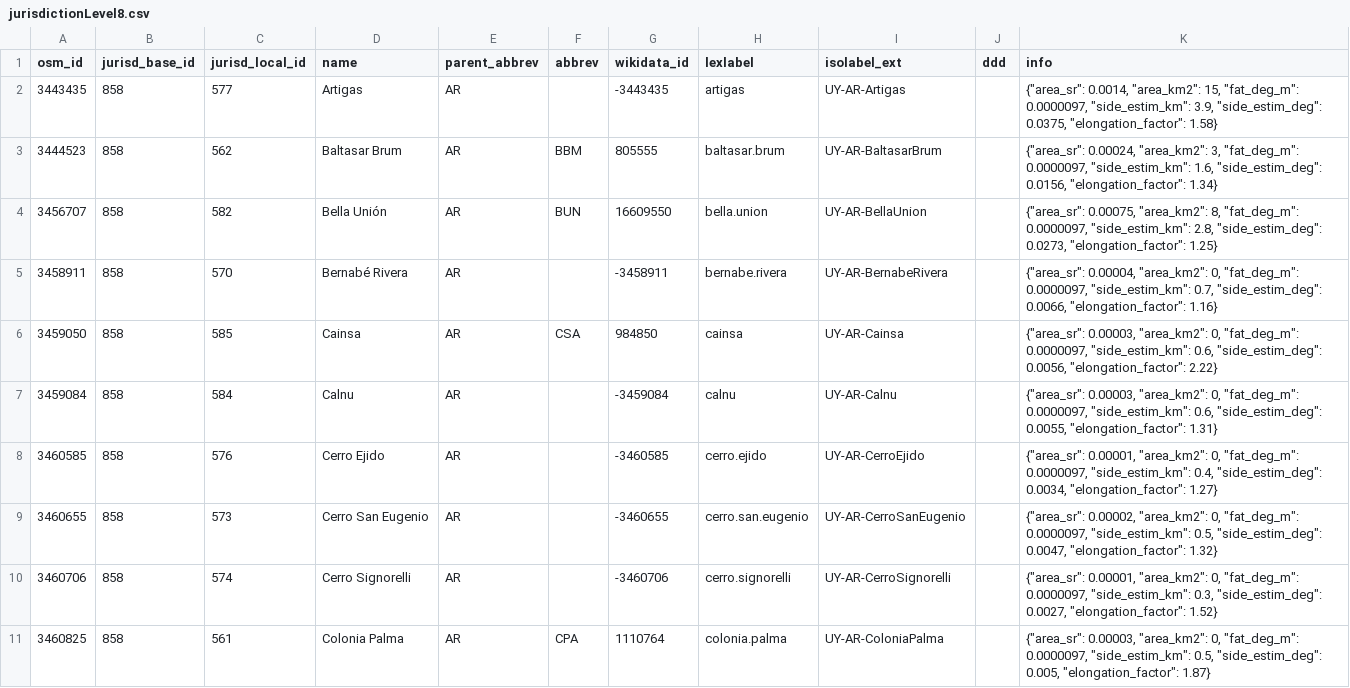
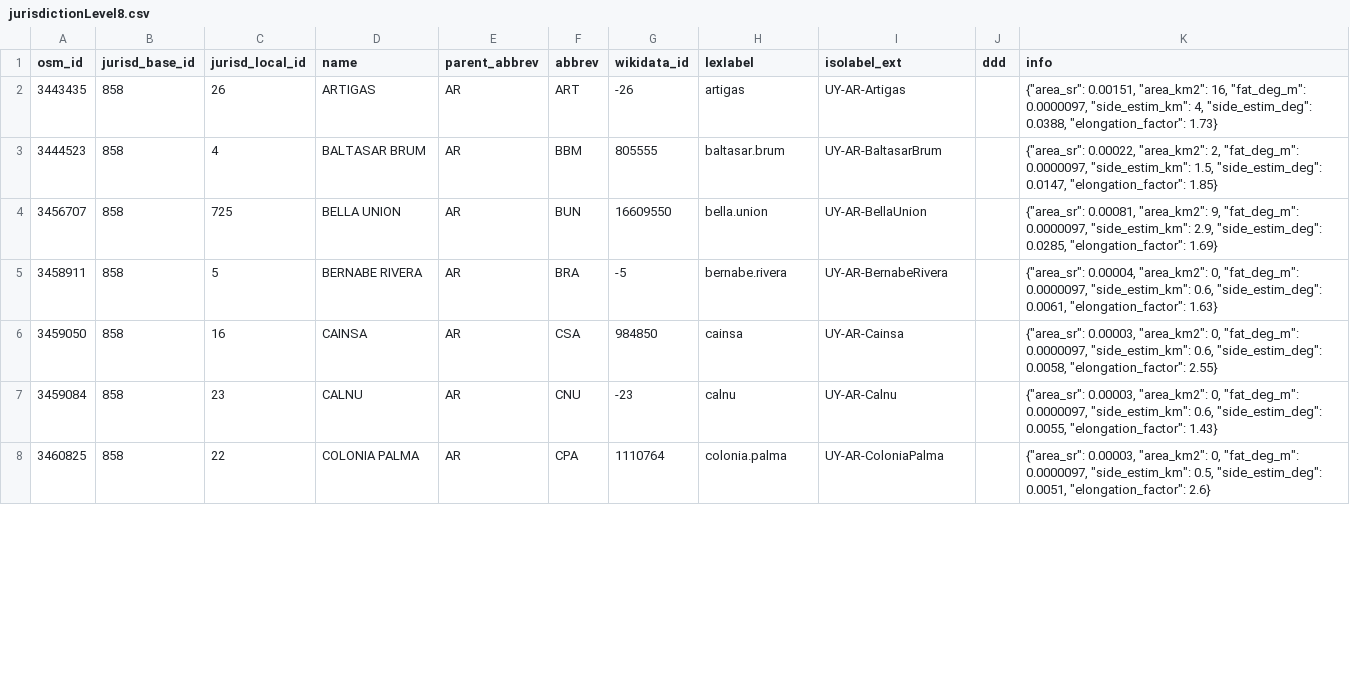
Before and after one commit to digital-guard/preserv-UY, a CSV file: data/AR/jurisdictionLevel8.csv, drawn as a sheet; only a part is shown; the diff covers the shown part only.

```diff
--- a/data/AR/jurisdictionLevel8.csv
+++ b/data/AR/jurisdictionLevel8.csv
@@ -1,11 +1,8 @@
 osm_id,jurisd_base_id,jurisd_local_id,name,parent_abbrev,abbrev,wikidata_id,lexlabel,isolabel_ext,ddd,info
-3443435,858,577,Artigas,AR,,-3443435,artigas,UY-AR-Artigas,,"{""area_sr"": 0.0014, ""area_km2"": 15, ""fat_deg_m"": 0.0000097, ""side_estim_km"": 3.9, ""side_estim_deg"": 0.0375, ""elongation_factor"": 1.58}"
-3444523,858,562,"Baltasar Brum",AR,BBM,805555,baltasar.brum,UY-AR-BaltasarBrum,,"{""area_sr"": 0.00024, ""area_km2"": 3, ""fat_deg_m"": 0.0000097, ""side_estim_km"": 1.6, ""side_estim_deg"": 0.0156, ""elongation_factor"": 1.34}"
-3456707,858,582,"Bella Unión",AR,BUN,16609550,bella.union,UY-AR-BellaUnion,,"{""area_sr"": 0.00075, ""area_km2"": 8, ""fat_deg_m"": 0.0000097, ""side_estim_km"": 2.8, ""side_estim_deg"": 0.0273, ""elongation_factor"": 1.25}"
-3458911,858,570,"Bernabé Rivera",AR,,-3458911,bernabe.rivera,UY-AR-BernabeRivera,,"{""area_sr"": 0.00004, ""area_km2"": 0, ""fat_deg_m"": 0.0000097, ""side_estim_km"": 0.7, ""side_estim_deg"": 0.0066, ""elongation_factor"": 1.16}"
-3459050,858,585,Cainsa,AR,CSA,984850,cainsa,UY-AR-Cainsa,,"{""area_sr"": 0.00003, ""area_km2"": 0, ""fat_deg_m"": 0.0000097, ""side_estim_km"": 0.6, ""side_estim_deg"": 0.0056, ""elongation_factor"": 2.22}"
-3459084,858,584,Calnu,AR,,-3459084,calnu,UY-AR-Calnu,,"{""area_sr"": 0.00003, ""area_km2"": 0, ""fat_deg_m"": 0.0000097, ""side_estim_km"": 0.6, ""side_estim_deg"": 0.0055, ""elongation_factor"": 1.31}"
-3460585,858,576,"Cerro Ejido",AR,,-3460585,cerro.ejido,UY-AR-CerroEjido,,"{""area_sr"": 0.00001, ""area_km2"": 0, ""fat_deg_m"": 0.0000097, ""side_estim_km"": 0.4, ""side_estim_deg"": 0.0034, ""elongation_factor"": 1.27}"
-3460655,858,573,"Cerro San Eugenio",AR,,-3460655,cerro.san.eugenio,UY-AR-CerroSanEugenio,,"{""area_sr"": 0.00002, ""area_km2"": 0, ""fat_deg_m"": 0.0000097, ""side_estim_km"": 0.5, ""side_estim_deg"": 0.0047, ""elongation_factor"": 1.32}"
-3460706,858,574,"Cerro Signorelli",AR,,-3460706,cerro.signorelli,UY-AR-CerroSignorelli,,"{""area_sr"": 0.00001, ""area_km2"": 0, ""fat_deg_m"": 0.0000097, ""side_estim_km"": 0.3, ""side_estim_deg"": 0.0027, ""elongation_factor"": 1.52}"
-3460825,858,561,"Colonia Palma",AR,CPA,1110764,colonia.palma,UY-AR-ColoniaPalma,,"{""area_sr"": 0.00003, ""area_km2"": 0, ""fat_deg_m"": 0.0000097, ""side_estim_km"": 0.5, ""side_estim_deg"": 0.005, ""elongation_factor"": 1.87}"
+3443435,858,26,ARTIGAS,AR,ART,-26,artigas,UY-AR-Artigas,,"{""area_sr"": 0.00151, ""area_km2"": 16, ""fat_deg_m"": 0.0000097, ""side_estim_km"": 4, ""side_estim_deg"": 0.0388, ""elongation_factor"": 1.73}"
+3444523,858,4,"BALTASAR BRUM",AR,BBM,805555,baltasar.brum,UY-AR-BaltasarBrum,,"{""area_sr"": 0.00022, ""area_km2"": 2, ""fat_deg_m"": 0.0000097, ""side_estim_km"": 1.5, ""side_estim_deg"": 0.0147, ""elongation_factor"": 1.85}"
+3456707,858,725,"BELLA UNION",AR,BUN,16609550,bella.union,UY-AR-BellaUnion,,"{""area_sr"": 0.00081, ""area_km2"": 9, ""fat_deg_m"": 0.0000097, ""side_estim_km"": 2.9, ""side_estim_deg"": 0.0285, ""elongation_factor"": 1.69}"
+3458911,858,5,"BERNABE RIVERA",AR,BRA,-5,bernabe.rivera,UY-AR-BernabeRivera,,"{""area_sr"": 0.00004, ""area_km2"": 0, ""fat_deg_m"": 0.0000097, ""side_estim_km"": 0.6, ""side_estim_deg"": 0.0061, ""elongation_factor"": 1.63}"
+3459050,858,16,CAINSA,AR,CSA,984850,cainsa,UY-AR-Cainsa,,"{""area_sr"": 0.00003, ""area_km2"": 0, ""fat_deg_m"": 0.0000097, ""side_estim_km"": 0.6, ""side_estim_deg"": 0.0058, ""elongation_factor"": 2.55}"
+3459084,858,23,CALNU,AR,CNU,-23,calnu,UY-AR-Calnu,,"{""area_sr"": 0.00003, ""area_km2"": 0, ""fat_deg_m"": 0.0000097, ""side_estim_km"": 0.6, ""side_estim_deg"": 0.0055, ""elongation_factor"": 1.43}"
+3460825,858,22,"COLONIA PALMA",AR,CPA,1110764,colonia.palma,UY-AR-ColoniaPalma,,"{""area_sr"": 0.00003, ""area_km2"": 0, ""fat_deg_m"": 0.0000097, ""side_estim_km"": 0.5, ""side_estim_deg"": 0.0051, ""elongation_factor"": 2.6}"
```
Also changed, not shown: 3 added rows, 2 removed rows and 68 edited cells elsewhere in this file, data/CO/jurisdictionLevel8.csv, data/RN/jurisdictionLevel8.csv, 16 other files.
